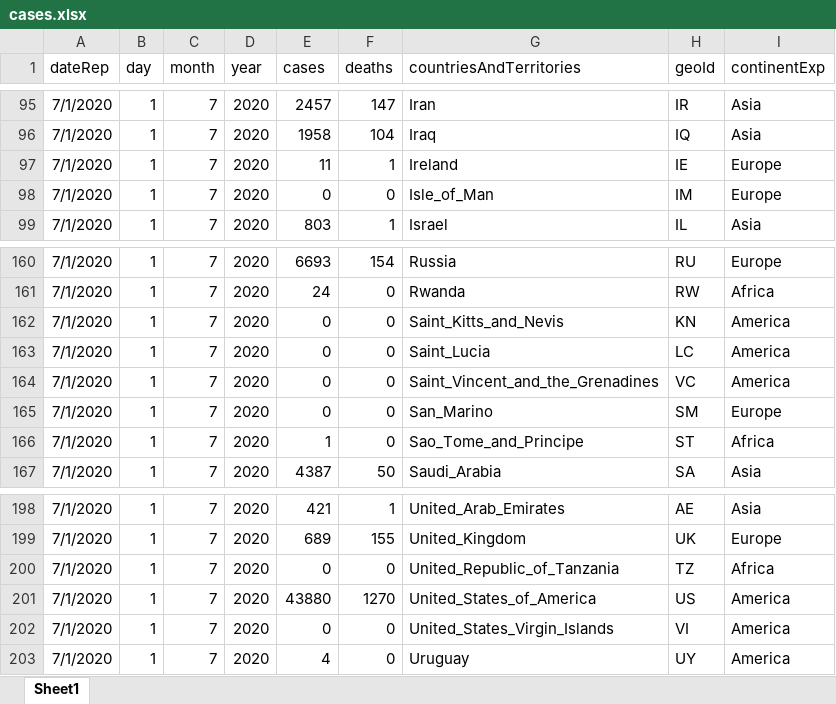
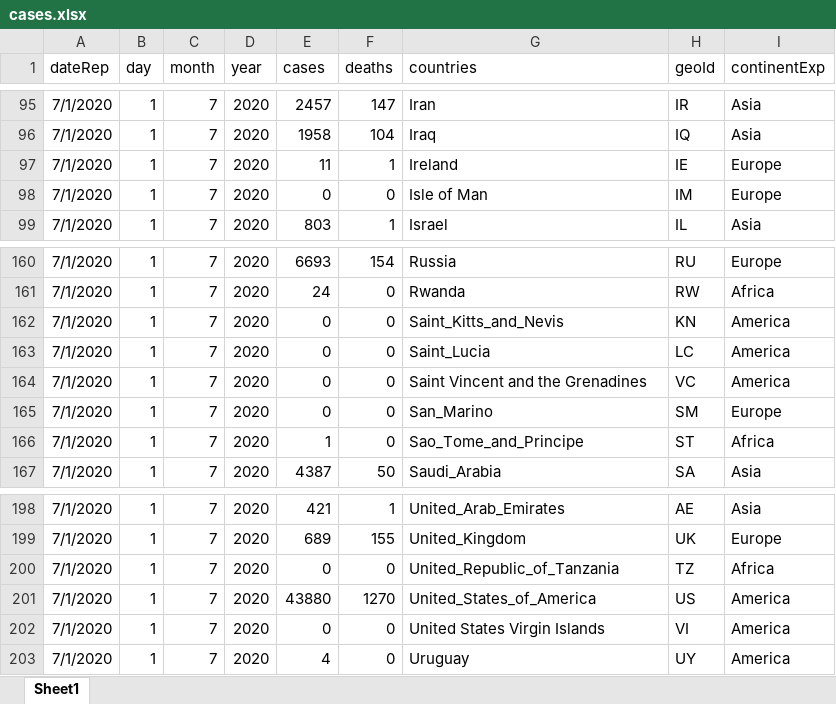
Before and after one commit to presenters-group/DataI, an Excel workbook: API/cases.xlsx, sheet Sheet1, drawn as a sheet; only a part is shown, gaps mark what is left out; values as stored, in another font and other column widths than the file's, no borders; charts and pictures not drawn; the diff covers the shown part only; the diff names each change by its address in the sheet, - before the commit and + after, or states it on an @@ line.

```diff
--- a/API/cases.xlsx (sheet Sheet1)
+++ b/API/cases.xlsx (sheet Sheet1)
-G1: countriesAndTerritories
+G1: countries
-G98 (countries): Isle_of_Man
+G98 (countries): Isle of Man
-G164 (countries): Saint_Vincent_and_the_Grenadines
+G164 (countries): Saint Vincent and the Grenadines
-G202 (countries): United_States_Virgin_Islands
+G202 (countries): United States Virgin Islands
```
Also changed, not shown: 18 edited cells elsewhere in this sheet, charts or pictures, 1 other file.
